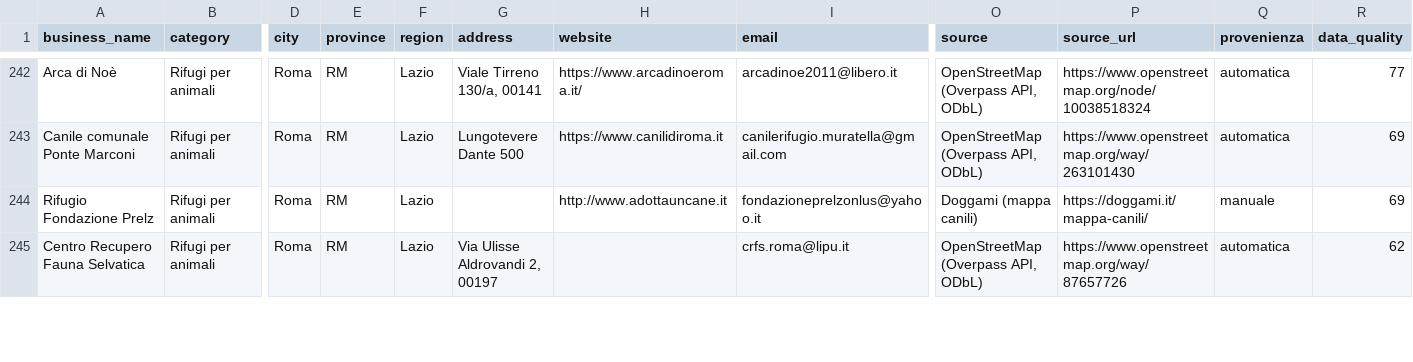
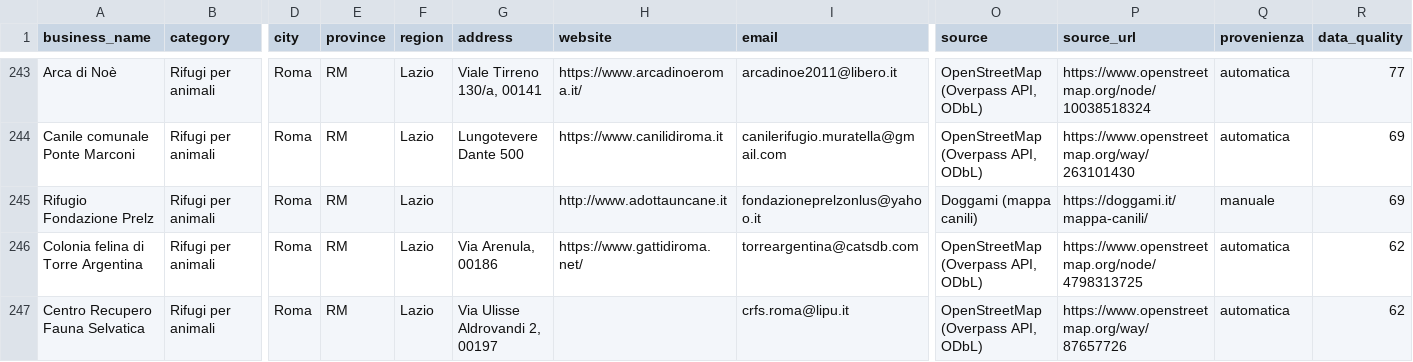
Before and after one commit to lucaiolienrico/prova, a CSV file: prospecting/output/petnote_prospects.csv, drawn as a sheet; only a part is shown, gaps mark what is left out; rows hold the shown columns only; the diff covers the shown part only; the diff names each change by its address in the sheet, - before the commit and + after, or states it on an @@ line.

```diff
--- a/prospecting/output/petnote_prospects.csv
+++ b/prospecting/output/petnote_prospects.csv
+row 246: Colonia felina di Torre Argentina | Rifugi per animali | Roma | RM | Lazio | Via Arenula, 00186 | https://www.gattidiroma.net/ | torreargentina@catsdb.com | OpenStreetMap (Overpass API, ODbL) | https://www.openstreetmap.org/node/4798313725 | automatica | 62
```
Also changed, not shown: 4 added rows, 1 removed row and 1 edited cell elsewhere in this file, prospecting/output/shortlist_AB.csv, 11 other files.
